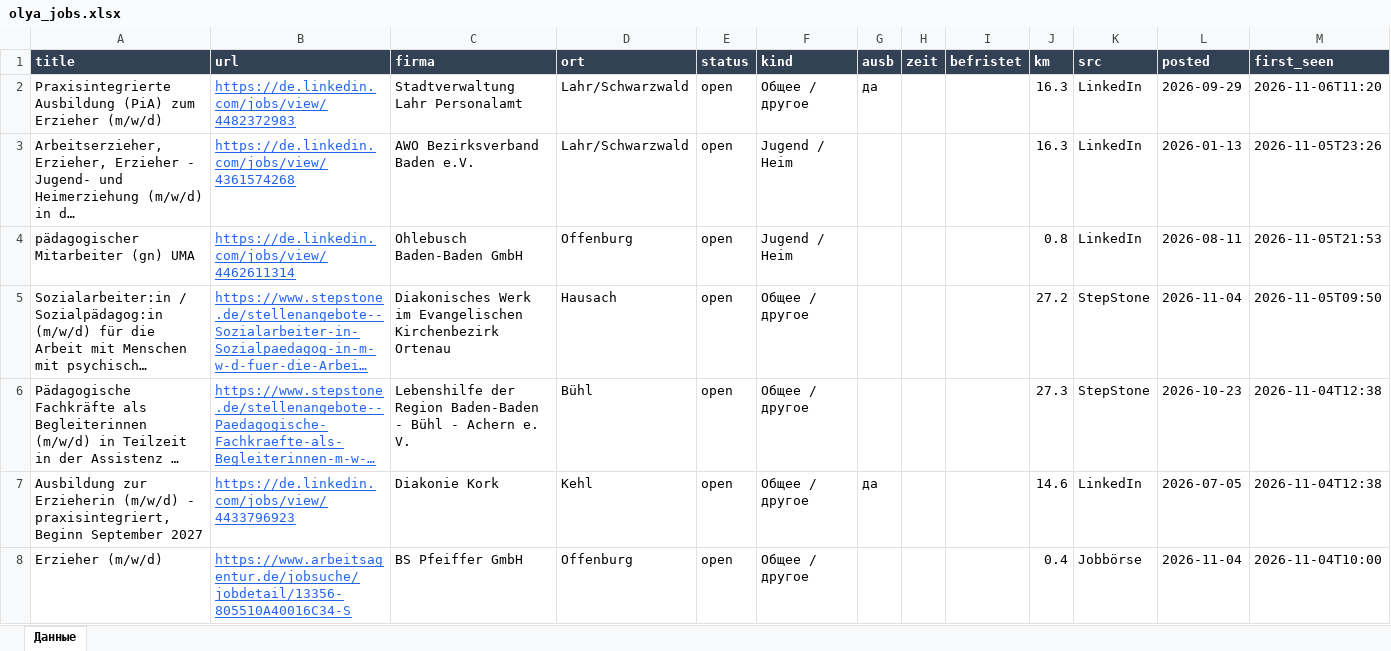
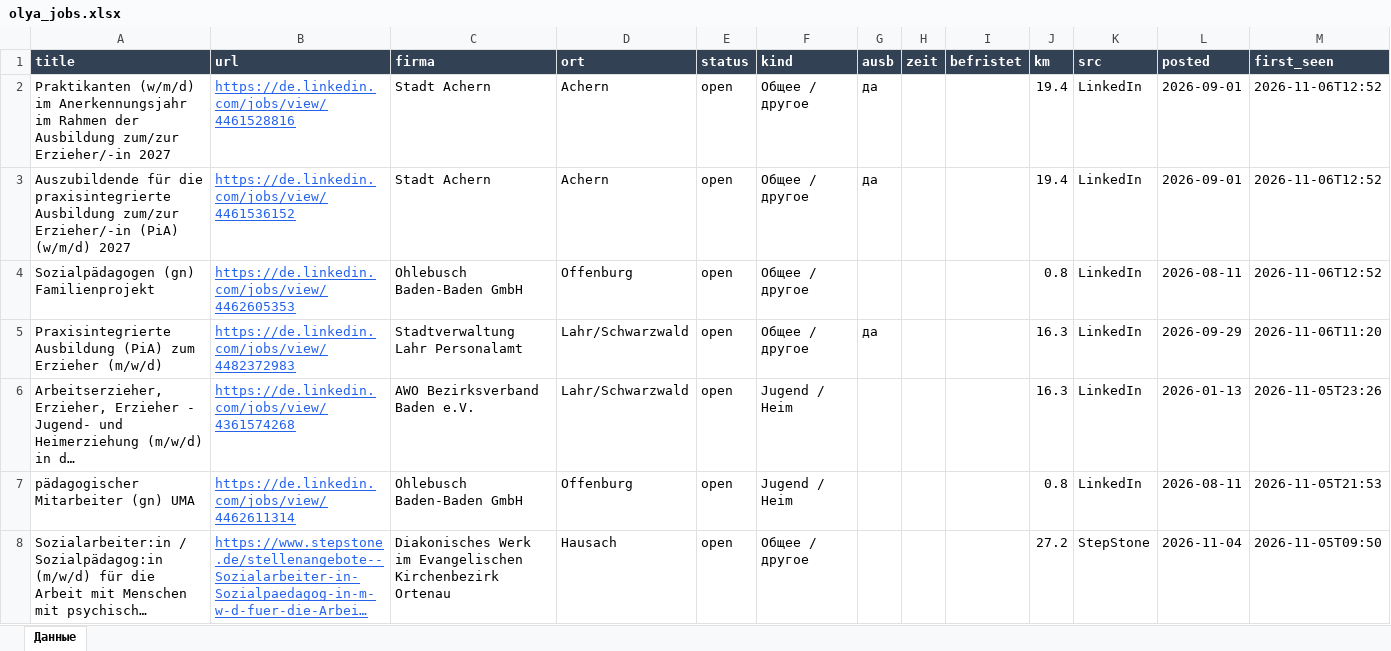
Before and after one commit to Nevrox228/wohnung-og, an Excel workbook: data/olya_jobs.xlsx, sheet Данные, drawn as a sheet; only a part is shown; the shorter side is filled out with more unchanged rows; long unchanged cells end in …; values as stored, in another font and other column widths than the file's, no borders; rows hold the shown columns only; the diff names each change by its address in the sheet, - before the commit and + after, or states it on an @@ line.

```diff
--- a/data/olya_jobs.xlsx (sheet Данные)
+++ b/data/olya_jobs.xlsx (sheet Данные)
+row 2: Praktikanten (w/m/d) im Anerkennungsjahr im Rahmen der Ausbildung zum/zur Erzieher/-in 2027 | https://de.linkedin.com/jobs/view/4461528816 | Stadt Achern | Achern | open | Общее / другое | да |  |  | 19.4 | LinkedIn | 2026-09-01 | 2026-11-06T12:52
+row 3: Auszubildende für die praxisintegrierte Ausbildung zum/zur Erzieher/-in (PiA) (w/m/d) 2027 | https://de.linkedin.com/jobs/view/4461536152 | Stadt Achern | Achern | open | Общее / другое | да |  |  | 19.4 | LinkedIn | 2026-09-01 | 2026-11-06T12:52
+row 4: Sozialpädagogen (gn) Familienprojekt | https://de.linkedin.com/jobs/view/4462605353 | Ohlebusch Baden-Baden GmbH | Offenburg | open | Общее / другое |  |  |  | 0.8 | LinkedIn | 2026-08-11 | 2026-11-06T12:52
```
Also changed, not shown: data/eltern_jobs.xlsx, data/werk_jobs.xlsx, 10 other files.
